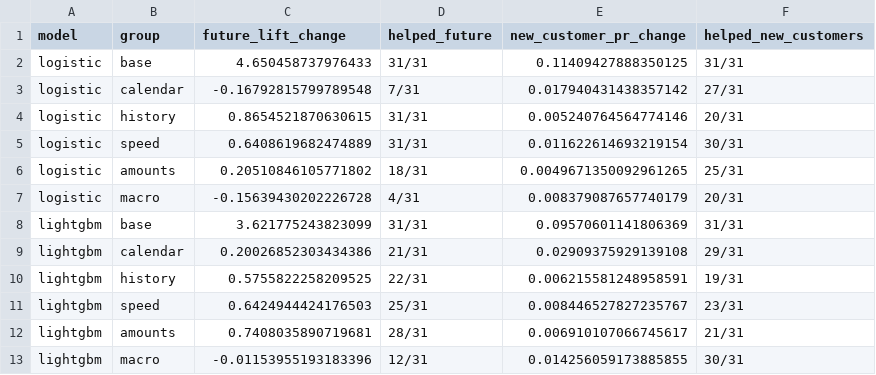
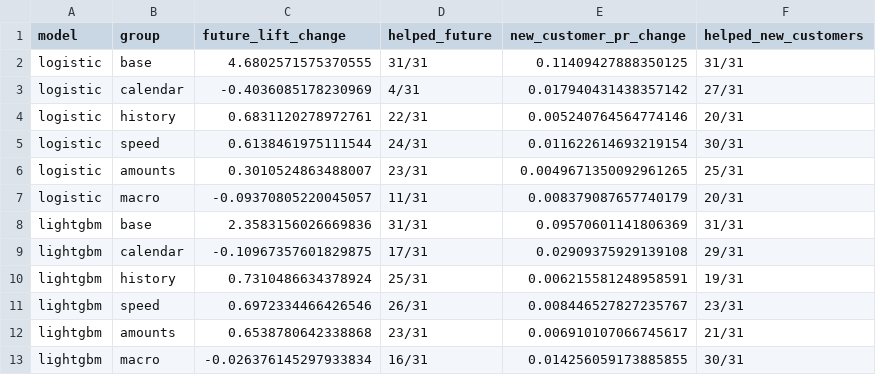
Before and after one commit to ASU-MICS-2028/mle-group-1-prosit-2, a CSV file: learnings/tables/05_group_effects.csv, drawn as a sheet.

```diff
--- a/learnings/tables/05_group_effects.csv
+++ b/learnings/tables/05_group_effects.csv
@@ -1,13 +1,13 @@
 model,group,future_lift_change,helped_future,new_customer_pr_change,helped_new_customers
-logistic,base,4.650458737976433,31/31,0.11409427888350125,31/31
-logistic,calendar,-0.16792815799789548,7/31,0.017940431438357142,27/31
-logistic,history,0.8654521870630615,31/31,0.005240764564774146,20/31
-logistic,speed,0.6408619682474889,31/31,0.011622614693219154,30/31
-logistic,amounts,0.20510846105771802,18/31,0.0049671350092961265,25/31
-logistic,macro,-0.15639430202226728,4/31,0.008379087657740179,20/31
-lightgbm,base,3.621775243823099,31/31,0.09570601141806369,31/31
-lightgbm,calendar,0.20026852303434386,21/31,0.02909375929139108,29/31
-lightgbm,history,0.5755822258209525,22/31,0.006215581248958591,19/31
-lightgbm,speed,0.6424944424176503,25/31,0.008446527827235767,23/31
-lightgbm,amounts,0.7408035890719681,28/31,0.006910107066745617,21/31
-lightgbm,macro,-0.01153955193183396,12/31,0.014256059173885855,30/31
+logistic,base,4.6802571575370555,31/31,0.11409427888350125,31/31
+logistic,calendar,-0.4036085178230969,4/31,0.017940431438357142,27/31
+logistic,history,0.6831120278972761,22/31,0.005240764564774146,20/31
+logistic,speed,0.6138461975111544,24/31,0.011622614693219154,30/31
+logistic,amounts,0.3010524863488007,23/31,0.0049671350092961265,25/31
+logistic,macro,-0.09370805220045057,11/31,0.008379087657740179,20/31
+lightgbm,base,2.3583156026669836,31/31,0.09570601141806369,31/31
+lightgbm,calendar,-0.10967357601829875,17/31,0.02909375929139108,29/31
+lightgbm,history,0.7310486634378924,25/31,0.006215581248958591,19/31
+lightgbm,speed,0.6972334466426546,26/31,0.008446527827235767,23/31
+lightgbm,amounts,0.6538780642338868,23/31,0.006910107066745617,21/31
+lightgbm,macro,-0.026376145297933834,16/31,0.014256059173885855,30/31
```
Also changed, not shown: learnings/tables/05_bootstrap.csv, learnings/tables/05_feature_comparison.csv, 12 other files.
